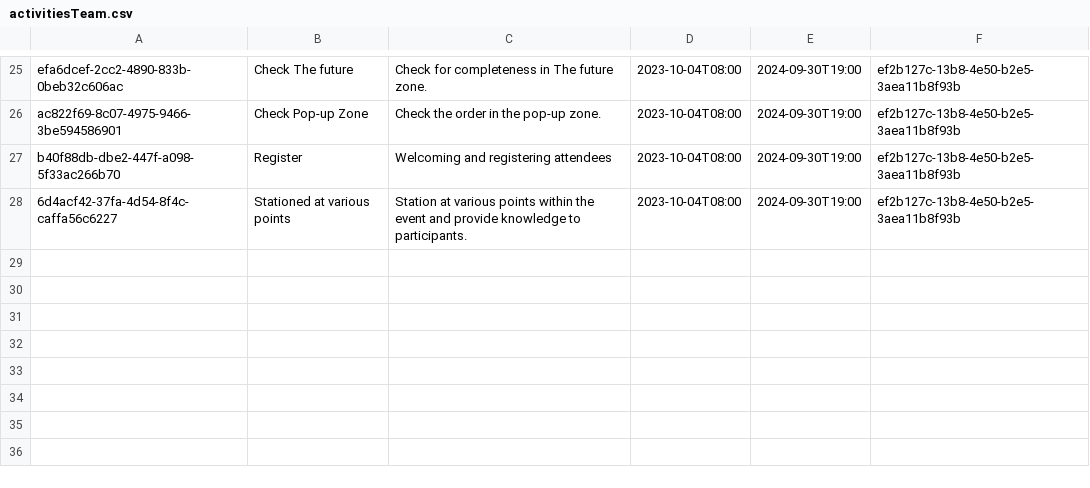
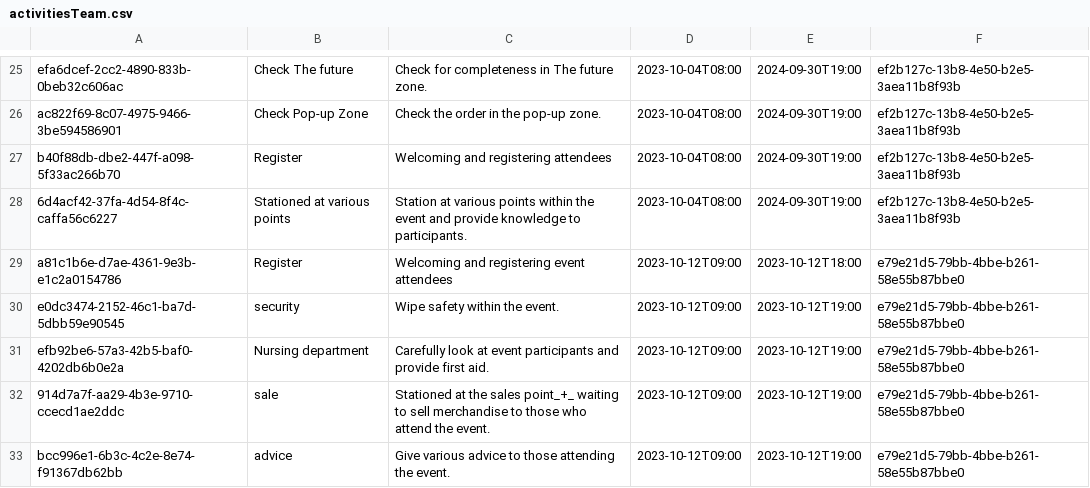
Before and after one commit to Teerut26/Java-Project, a CSV file: data/csv/activitiesTeam.csv, drawn as a sheet; only a part is shown, gaps mark what is left out.

```diff
--- a/data/csv/activitiesTeam.csv
+++ b/data/csv/activitiesTeam.csv
@@ -28 +28,6 @@ b40f88db-dbe2-447f-a098-5f33ac266b70,Register,Welcoming and registering attendee
 6d4acf42-37fa-4d54-8f4c-caffa56c6227,Stationed at various points,Station at various points within the event and provide knowledge to participants.,2023-10-04T08:00,2024-09-30T19:00,ef2b127c-13b8-4e50-b2e5-3aea11b8f93b
+a81c1b6e-d7ae-4361-9e3b-e1c2a0154786,Register,Welcoming and registering event attendees,2023-10-12T09:00,2023-10-12T18:00,e79e21d5-79bb-4bbe-b261-58e55b87bbe0
+e0dc3474-2152-46c1-ba7d-5dbb59e90545,security,Wipe safety within the event.,2023-10-12T09:00,2023-10-12T19:00,e79e21d5-79bb-4bbe-b261-58e55b87bbe0
+efb92be6-57a3-42b5-baf0-4202db6b0e2a,Nursing department,Carefully look at event participants and provide first aid.,2023-10-12T09:00,2023-10-12T19:00,e79e21d5-79bb-4bbe-b261-58e55b87bbe0
+914d7a7f-aa29-4b3e-9710-ccecd1ae2ddc,sale,Stationed at the sales point_+_ waiting to sell merchandise to those who attend the event.,2023-10-12T09:00,2023-10-12T19:00,e79e21d5-79bb-4bbe-b261-58e55b87bbe0
+bcc996e1-6b3c-4c2e-8e74-f91367db62bb,advice,Give various advice to those attending the event.,2023-10-12T09:00,2023-10-12T19:00,e79e21d5-79bb-4bbe-b261-58e55b87bbe0
```
Also changed, not shown: data/csv/activitiesEvent.csv, data/csv/events.csv, 7 other files.
